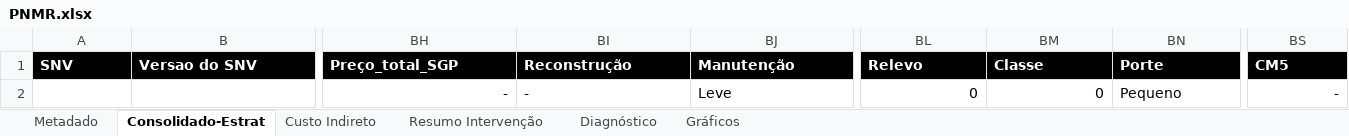
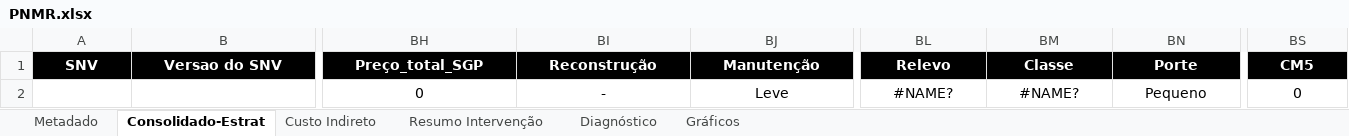
Before and after one commit to remayke/sgp, an Excel workbook: PNMR.xlsx, sheet Consolidado-Estrat, drawn as a sheet; only a part is shown, gaps mark what is left out; values as stored, in another font and other column widths than the file's, no borders; conditional formats not drawn; the diff covers the shown part only; the diff names each change by its address in the sheet, - before the commit and + after, or states it on an @@ line.

Commit message:
Add files via upload

```diff
--- a/PNMR.xlsx (sheet Consolidado-Estrat)
+++ b/PNMR.xlsx (sheet Consolidado-Estrat)
-A1:BS1 alignment: left
+A1:BS1 alignment: center
-BH2: -
+BH2: 0
-BH2 alignment: right
+BH2 alignment: center
-BI2:BJ2 alignment: left
+BI2:BJ2 alignment: center
-BL2: 0
+BL2: #NAME?
-BL2:BM2 alignment: right
+BL2:BM2 alignment: center
-BM2: 0
+BM2: #NAME?
-BN2 alignment: left
+BN2 alignment: center
-BS2: -
+BS2: 0
-BS2 alignment: right
+BS2 alignment: center
```
Also changed, not shown: cell formats elsewhere in this sheet, sheet Diagnóstico, charts or pictures.
